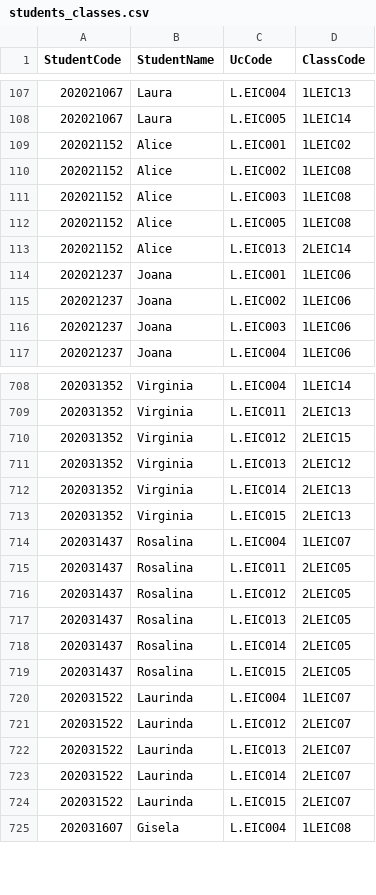
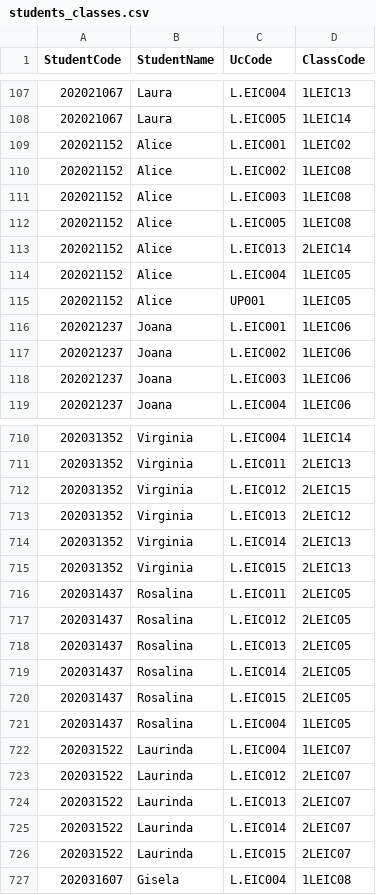
Before and after one commit to JFSLopes/AED_Project, a CSV file: schedule/students_classes.csv, drawn as a sheet; only a part is shown, gaps mark what is left out.

```diff
--- a/schedule/students_classes.csv
+++ b/schedule/students_classes.csv
@@ -113,2 +113,4 @@ StudentCode,StudentName,UcCode,ClassCode
 202021152,Alice,L.EIC013,2LEIC14
+202021152,Alice,L.EIC004,1LEIC05
+202021152,Alice,UP001,1LEIC05
 202021237,Joana,L.EIC001,1LEIC06
@@ -713,3 +715,2 @@ StudentCode,StudentName,UcCode,ClassCode
 202031352,Virginia,L.EIC015,2LEIC13
-202031437,Rosalina,L.EIC004,1LEIC07
 202031437,Rosalina,L.EIC011,2LEIC05
@@ -719,2 +720,3 @@ StudentCode,StudentName,UcCode,ClassCode
 202031437,Rosalina,L.EIC015,2LEIC05
+202031437,Rosalina,L.EIC004,1LEIC05
 202031522,Laurinda,L.EIC004,1LEIC07
```
Also changed, not shown: 20 other files.
